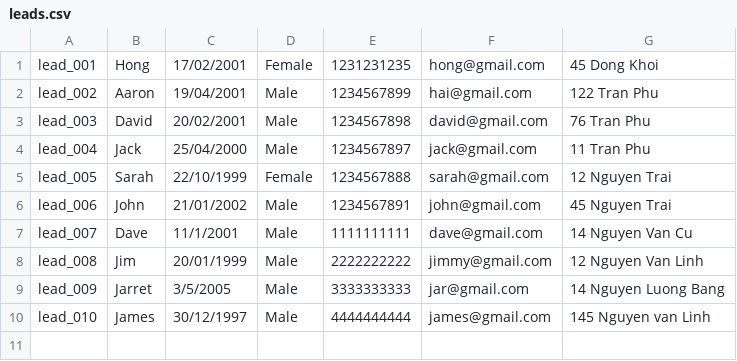
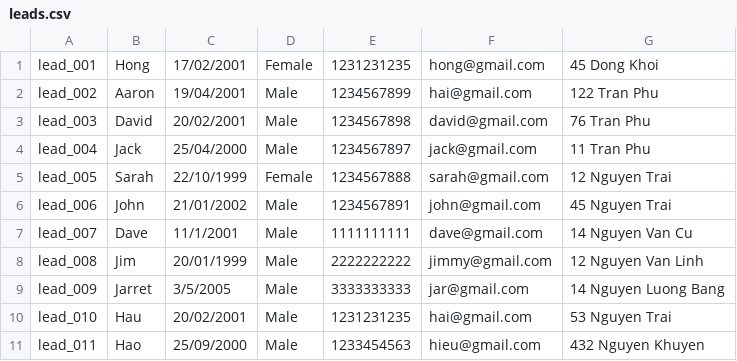
Before and after one commit to Aiden181/Assignment, a CSV file: leads.csv, drawn as a sheet.

```diff
--- a/leads.csv
+++ b/leads.csv
@@ -9,2 +9,3 @@ lead_008,Jim,20/01/1999,Male,2222222222,jimmy@gmail.com,12 Nguyen Van Linh
 lead_009,Jarret,3/5/2005,Male,3333333333,jar@gmail.com,14 Nguyen Luong Bang
-lead_010,James,30/12/1997,Male,4444444444,james@gmail.com,145 Nguyen van Linh
+lead_010,Hau,20/02/2001,Male,1231231235,hai@gmail.com,53 Nguyen Trai
+lead_011,Hao,25/09/2000,Male,1233454563,hieu@gmail.com,432 Nguyen Khuyen
```
Also changed, not shown: interactions.csv, 3 other files.
